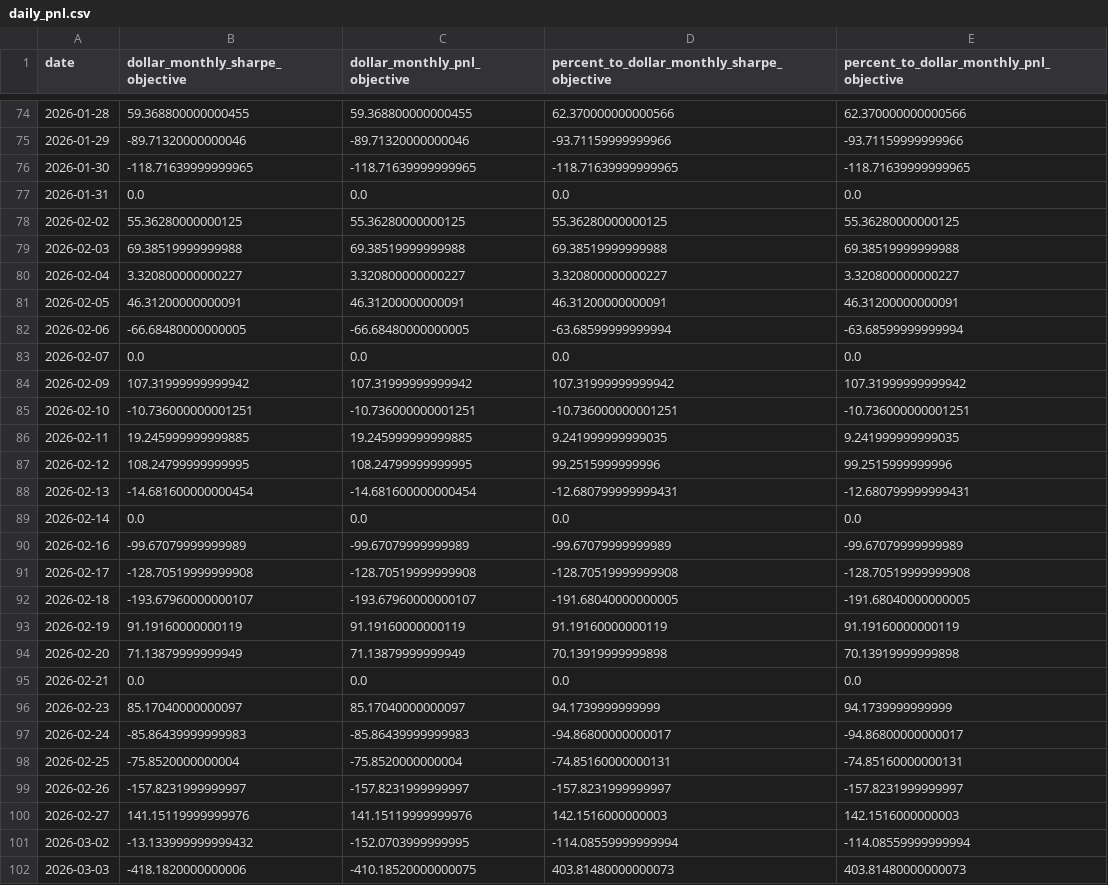
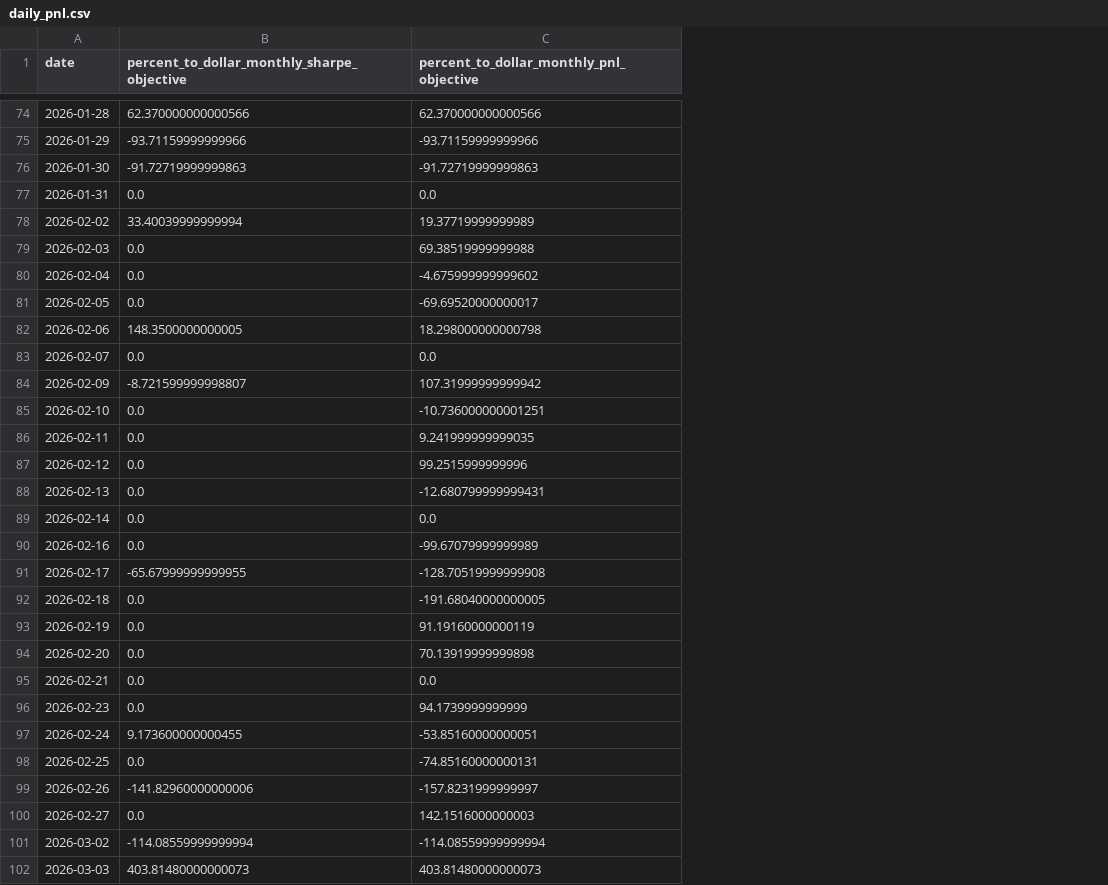
Before and after one commit to f20230152/price-action-walkforward-dashboard, a CSV file: outputs/volatility_walkforward/daily_pnl.csv, drawn as a sheet; only a part is shown, gaps mark what is left out; removed rows and columns are numbered as before the commit, all else as after; the diff covers the shown part only; the diff names each change by its address in the sheet, - before the commit and + after, or states it on an @@ line.

Commit message:
Add robust percent volatility walkforward

```diff
--- a/outputs/volatility_walkforward/daily_pnl.csv
+++ b/outputs/volatility_walkforward/daily_pnl.csv
-column B (dollar_monthly_sharpe_objective), rows 74-102: 59.368800000000455 | -89.71320000000046 | -118.71639999999965 | 0.0 | 55.36280000000125 | 69.38519999999988 | 3.320800000000227 | 46.31200000000091 | -66.68480000000005 | 0.0 | 107.31999999999942 | -10.736000000001251 | 19.245999999999885 | 108.24799999999995 | -14.681600000000454 | 0.0 | -99.67079999999989 | -128.70519999999908 | -193.67960000000107 | 91.19160000000119 | 71.13879999999949 | 0.0 | 85.17040000000097 | -85.86439999999983 | -75.8520000000004 | -157.8231999999997 | 141.15119999999976 | -13.133999999999432 | -418.1820000000006
-column C (dollar_monthly_pnl_objective), rows 74-102: 59.368800000000455 | -89.71320000000046 | -118.71639999999965 | 0.0 | 55.36280000000125 | 69.38519999999988 | 3.320800000000227 | 46.31200000000091 | -66.68480000000005 | 0.0 | 107.31999999999942 | -10.736000000001251 | 19.245999999999885 | 108.24799999999995 | -14.681600000000454 | 0.0 | -99.67079999999989 | -128.70519999999908 | -193.67960000000107 | 91.19160000000119 | 71.13879999999949 | 0.0 | 85.17040000000097 | -85.86439999999983 | -75.8520000000004 | -157.8231999999997 | 141.15119999999976 | -152.0703999999995 | -410.18520000000075
-B76: -118.71639999999965
+B76: -91.72719999999863
-C76: -118.71639999999965
+C76: -91.72719999999863
-B78: 55.36280000000125
+B78: 33.40039999999994
-C78: 55.36280000000125
+C78: 19.37719999999989
-B79: 69.38519999999988
+B79: 0.0
-B80: 3.320800000000227
+B80: 0.0
-C80: 3.320800000000227
+C80: -4.675999999999602
-B81: 46.31200000000091
+B81: 0.0
-C81: 46.31200000000091
+C81: -69.69520000000017
-B82: -63.68599999999994
+B82: 148.3500000000005
-C82: -63.68599999999994
+C82: 18.298000000000798
-B84: 107.31999999999942
+B84: -8.721599999998807
-B85: -10.736000000001251
+B85: 0.0
-B86: 9.241999999999035
+B86: 0.0
-B87: 99.2515999999996
+B87: 0.0
-B88: -12.680799999999431
+B88: 0.0
-B90: -99.67079999999989
+B90: 0.0
-B91: -128.70519999999908
+B91: -65.67999999999955
-B92: -191.68040000000005
+B92: 0.0
-B93: 91.19160000000119
+B93: 0.0
-B94: 70.13919999999898
+B94: 0.0
-B96: 94.1739999999999
+B96: 0.0
-B97: -94.86800000000017
+B97: 9.173600000000455
-C97: -94.86800000000017
+C97: -53.85160000000051
-B98: -74.85160000000131
+B98: 0.0
-B99: -157.8231999999997
+B99: -141.82960000000006
-B100: 142.1516000000003
+B100: 0.0
```
Also changed, not shown: 8 edited cells elsewhere in this file, outputs/volatility_walkforward/config.csv, outputs/volatility_walkforward/decisions.csv, 18 other files.
